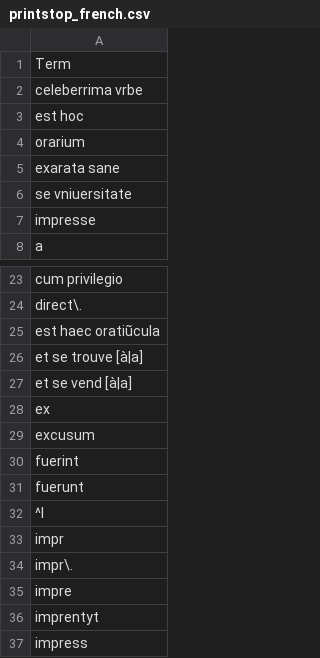
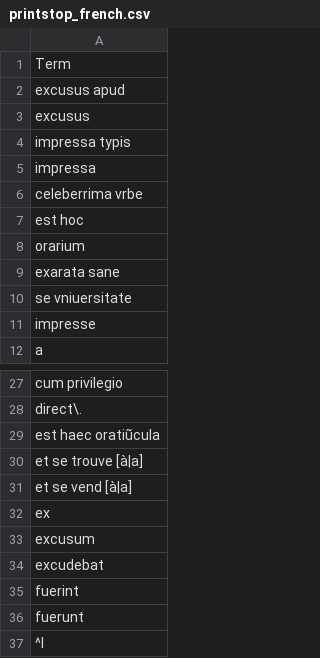
Before and after one commit to COMHIS/bibliographica, a CSV file: inst/extdata/printstop_french.csv, drawn as a sheet; only a part is shown, gaps mark what is left out; the shorter side is filled out with more unchanged rows; the diff names each change by its address in the sheet, - before the commit and + after, or states it on an @@ line.

```diff
--- a/inst/extdata/printstop_french.csv
+++ b/inst/extdata/printstop_french.csv
+row 2: excusus apud
+row 3: excusus
+row 4: impressa typis
+row 5: impressa
+row 34: excudebat
```
Also changed, not shown: inst/extdata/printstop_english.csv, inst/extdata/printstop_finnish.csv, 2 other files.
